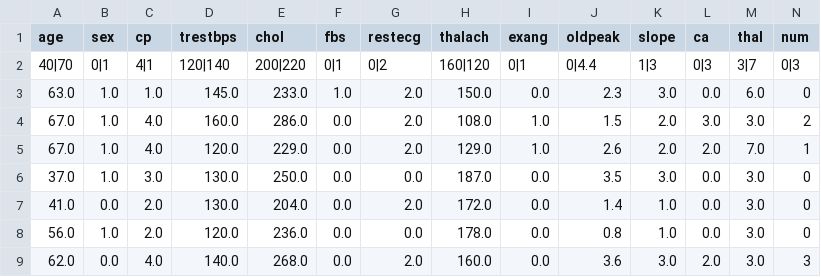
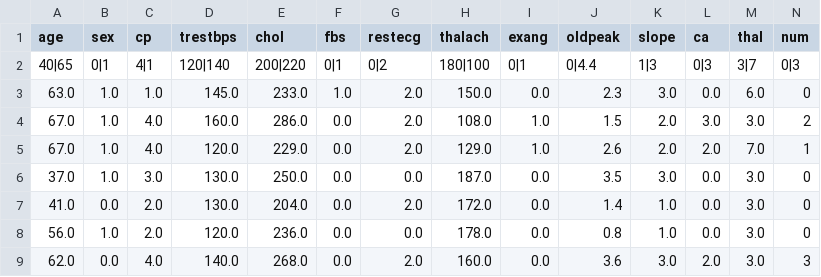
Before and after one commit to s47c953/hcai-2021-p19, a CSV file: examples/heart_cleveland.csv, drawn as a sheet; only a part is shown.

Commit message:
modified bounds

```diff
--- a/examples/heart_cleveland.csv
+++ b/examples/heart_cleveland.csv
@@ -1,3 +1,3 @@
 age,sex,cp,trestbps,chol,fbs,restecg,thalach,exang,oldpeak,slope,ca,thal,num
-40|70,0|1,4|1,120|140,200|220,0|1,0|2,160|120,0|1,0|4.4,1|3,0|3,3|7,0|3
+40|65,0|1,4|1,120|140,200|220,0|1,0|2,180|100,0|1,0|4.4,1|3,0|3,3|7,0|3
 63.0,1.0,1.0,145.0,233.0,1.0,2.0,150.0,0.0,2.3,3.0,0.0,6.0,0
```
